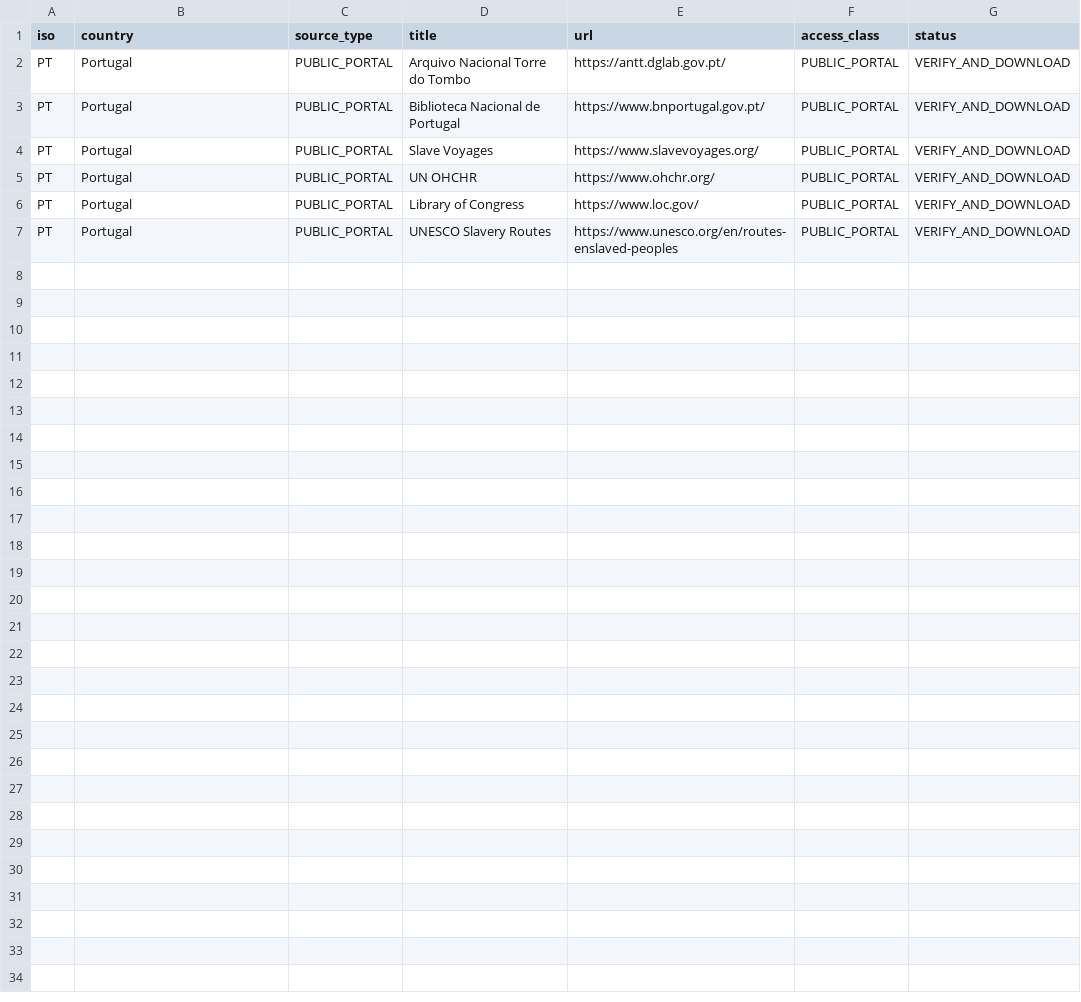
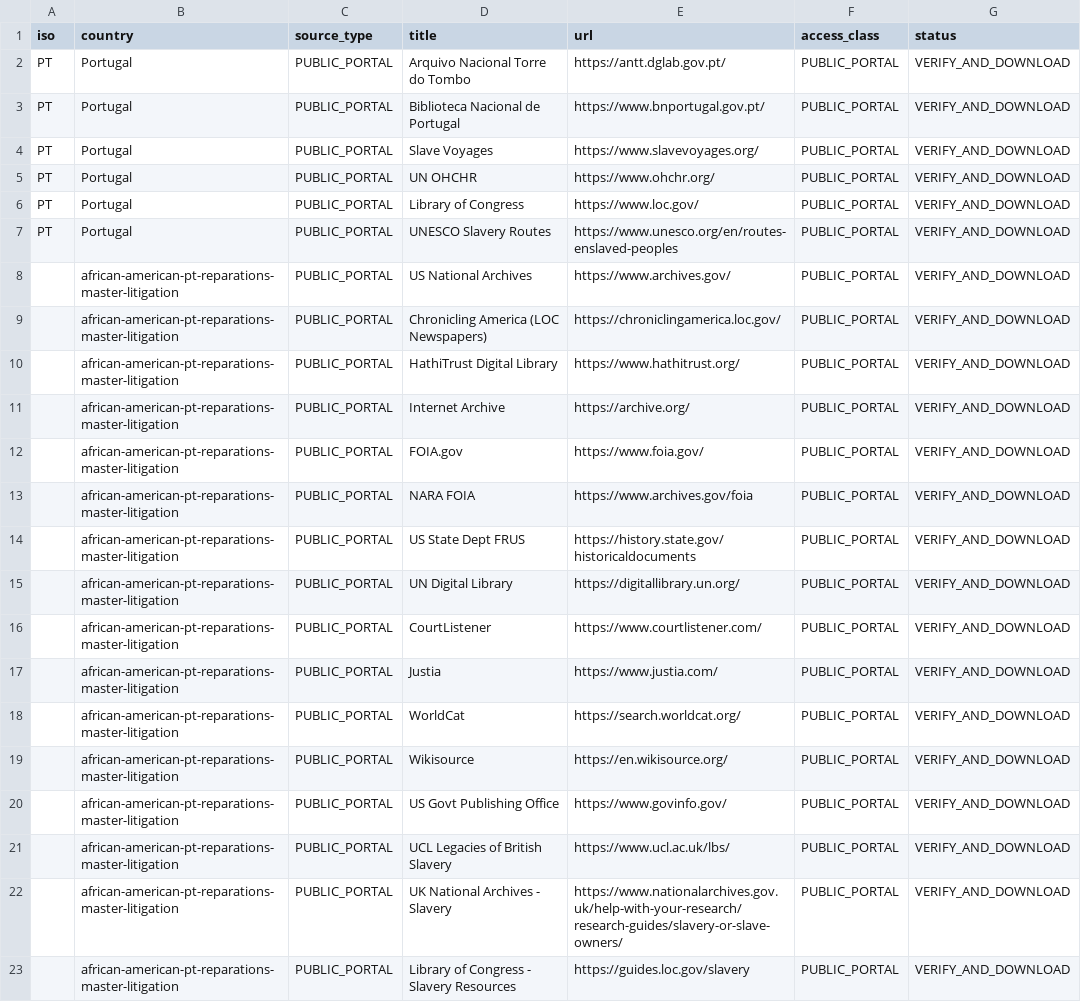
Before and after one commit to GlobalRestitutionAlliance/african-american-pt-reparations-master-litigation, a CSV file: 03_Evidentiary_Exhibits/PRIMARY_PUBLIC_SOURCES.csv, drawn as a sheet; the diff names each change by its address in the sheet, - before the commit and + after, or states it on an @@ line.

Commit message:
Expand primary public source registries (Batch 2)

```diff
--- a/03_Evidentiary_Exhibits/PRIMARY_PUBLIC_SOURCES.csv
+++ b/03_Evidentiary_Exhibits/PRIMARY_PUBLIC_SOURCES.csv
+row 8:  | african-american-pt-reparations-master-litigation | PUBLIC_PORTAL | US National Archives | https://www.archives.gov/ | PUBLIC_PORTAL | VERIFY_AND_DOWNLOAD
+row 9:  | african-american-pt-reparations-master-litigation | PUBLIC_PORTAL | Chronicling America (LOC Newspapers) | https://chroniclingamerica.loc.gov/ | PUBLIC_PORTAL | VERIFY_AND_DOWNLOAD
+row 10:  | african-american-pt-reparations-master-litigation | PUBLIC_PORTAL | HathiTrust Digital Library | https://www.hathitrust.org/ | PUBLIC_PORTAL | VERIFY_AND_DOWNLOAD
+row 11:  | african-american-pt-reparations-master-litigation | PUBLIC_PORTAL | Internet Archive | https://archive.org/ | PUBLIC_PORTAL | VERIFY_AND_DOWNLOAD
+row 12:  | african-american-pt-reparations-master-litigation | PUBLIC_PORTAL | FOIA.gov | https://www.foia.gov/ | PUBLIC_PORTAL | VERIFY_AND_DOWNLOAD
+row 13:  | african-american-pt-reparations-master-litigation | PUBLIC_PORTAL | NARA FOIA | https://www.archives.gov/foia | PUBLIC_PORTAL | VERIFY_AND_DOWNLOAD
+row 14:  | african-american-pt-reparations-master-litigation | PUBLIC_PORTAL | US State Dept FRUS | https://history.state.gov/historicaldocuments | PUBLIC_PORTAL | VERIFY_AND_DOWNLOAD
+row 15:  | african-american-pt-reparations-master-litigation | PUBLIC_PORTAL | UN Digital Library | https://digitallibrary.un.org/ | PUBLIC_PORTAL | VERIFY_AND_DOWNLOAD
+row 16:  | african-american-pt-reparations-master-litigation | PUBLIC_PORTAL | CourtListener | https://www.courtlistener.com/ | PUBLIC_PORTAL | VERIFY_AND_DOWNLOAD
+row 17:  | african-american-pt-reparations-master-litigation | PUBLIC_PORTAL | Justia | https://www.justia.com/ | PUBLIC_PORTAL | VERIFY_AND_DOWNLOAD
+row 18:  | african-american-pt-reparations-master-litigation | PUBLIC_PORTAL | WorldCat | https://search.worldcat.org/ | PUBLIC_PORTAL | VERIFY_AND_DOWNLOAD
+row 19:  | african-american-pt-reparations-master-litigation | PUBLIC_PORTAL | Wikisource | https://en.wikisource.org/ | PUBLIC_PORTAL | VERIFY_AND_DOWNLOAD
+row 20:  | african-american-pt-reparations-master-litigation | PUBLIC_PORTAL | US Govt Publishing Office | https://www.govinfo.gov/ | PUBLIC_PORTAL | VERIFY_AND_DOWNLOAD
+row 21:  | african-american-pt-reparations-master-litigation | PUBLIC_PORTAL | UCL Legacies of British Slavery | https://www.ucl.ac.uk/lbs/ | PUBLIC_PORTAL | VERIFY_AND_DOWNLOAD
+row 22:  | african-american-pt-reparations-master-litigation | PUBLIC_PORTAL | UK National Archives - Slavery | https://www.nationalarchives.gov.uk/help-with-your-research/research-guides/slavery-or-slave-owners/ | PUBLIC_PORTAL | VERIFY_AND_DOWNLOAD
+row 23:  | african-american-pt-reparations-master-litigation | PUBLIC_PORTAL | Library of Congress - Slavery Resources | https://guides.loc.gov/slavery | PUBLIC_PORTAL | VERIFY_AND_DOWNLOAD
```
Also changed, not shown: 2 other files.
